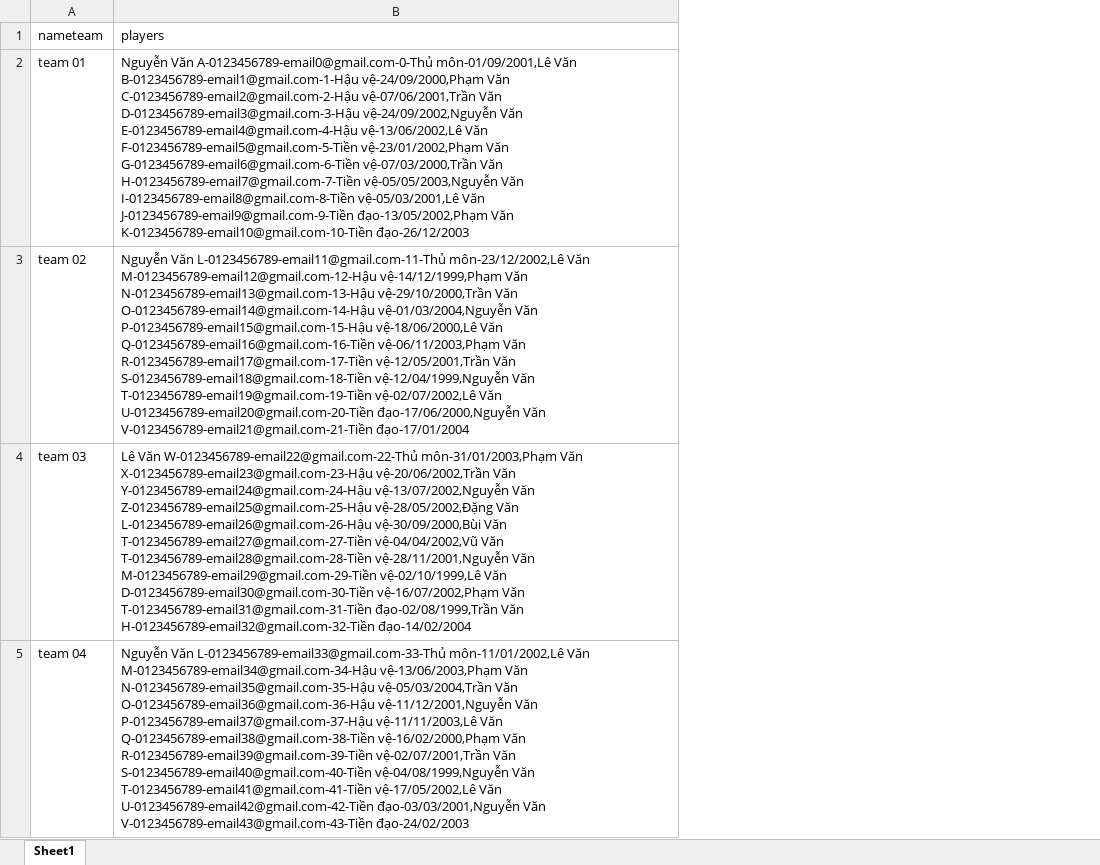
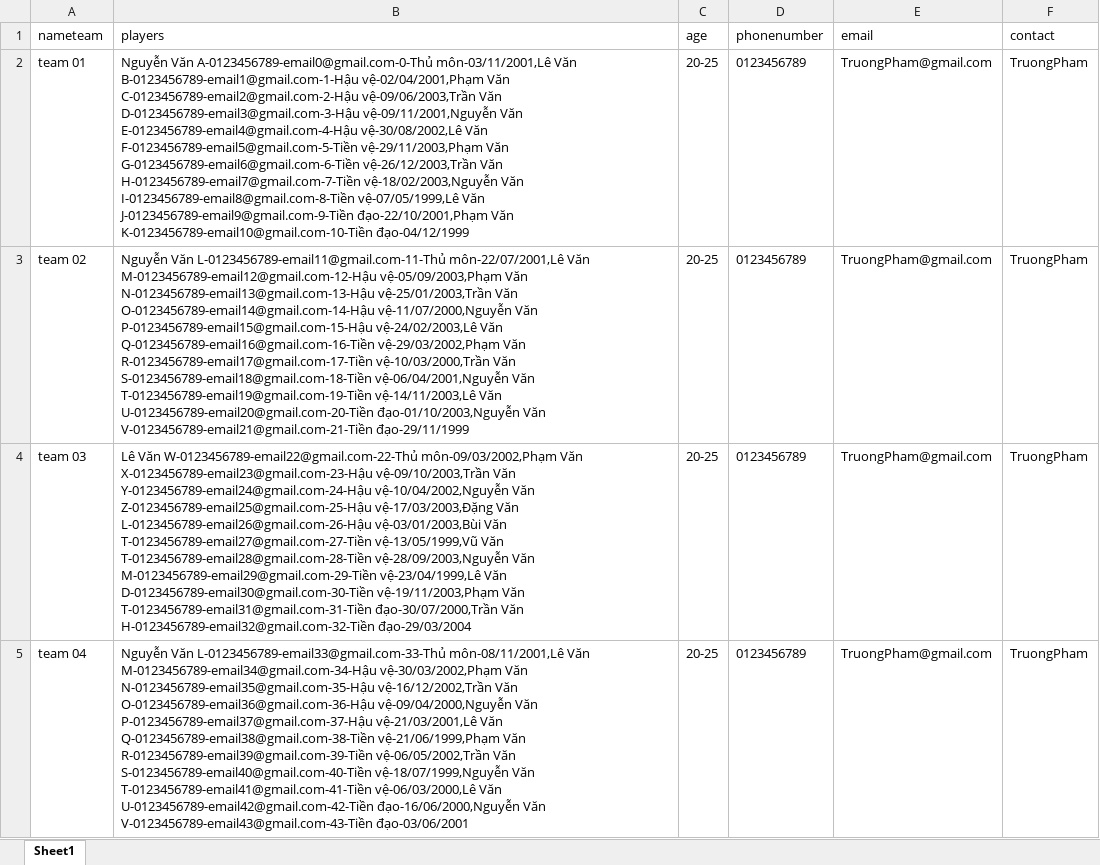
Before and after one commit to IvanPham03/football-systems, an Excel workbook: team-player.xlsx, sheet Sheet1, drawn as a sheet; only a part is shown; values as stored, in another font and other column widths than the file's, no borders; the diff covers the shown part only; the diff names each change by its address in the sheet, - before the commit and + after, or states it on an @@ line.

```diff
--- a/team-player.xlsx (sheet Sheet1)
+++ b/team-player.xlsx (sheet Sheet1)
+column C (age), rows 2-5: all 20-25
+column D (phonenumber), rows 2-5: all 0123456789
+column E (email), rows 2-5: all TruongPham@gmail.com
+column F (contact), rows 2-5: all TruongPham
-B2 (players): …Văn A-0123456789-email0@gmail.com-0-Thủ môn-01/09/2001,Lê Văn B-0123456789-email1@gmail.com-1-Hậu vệ-24/09/2000,Phạm Văn C-0123456789-email2@gmail.com-2-Hậu vệ-07/06/2001,Trần Văn D-0123456789-email3@gmail.com-3-Hậu vệ-24/09/2002,Nguyễn Văn E-0123456789-email4@gmail.com-4-Hậu vệ-13/06/2002,Lê Văn F-0123456789-email5@gmail.com-5-Tiền vệ-23/01/2002,Phạm Văn G-0123456789-email6@gmail.com-6-Tiền vệ-07/03/2000,Trần Văn H-0123456789-email7@gmail.com-7-Tiền vệ-05/05/2003,Nguyễn Văn I-0123456789-email8@gmail.com-8-Tiền vệ-05/03/2001,Lê Văn J-0123456789-email9@gmail.com-9-Tiền đạo-13/05/2002,Phạm Văn K-0123456789-email10@gmail.com-10-Tiền đạo-26/12/2003
+B2 (players): …Văn A-0123456789-email0@gmail.com-0-Thủ môn-03/11/2001,Lê Văn B-0123456789-email1@gmail.com-1-Hậu vệ-02/04/2001,Phạm Văn C-0123456789-email2@gmail.com-2-Hậu vệ-09/06/2003,Trần Văn D-0123456789-email3@gmail.com-3-Hậu vệ-09/11/2001,Nguyễn Văn E-0123456789-email4@gmail.com-4-Hậu vệ-30/08/2002,Lê Văn F-0123456789-email5@gmail.com-5-Tiền vệ-29/11/2003,Phạm Văn G-0123456789-email6@gmail.com-6-Tiền vệ-26/12/2003,Trần Văn H-0123456789-email7@gmail.com-7-Tiền vệ-18/02/2003,Nguyễn Văn I-0123456789-email8@gmail.com-8-Tiền vệ-07/05/1999,Lê Văn J-0123456789-email9@gmail.com-9-Tiền đạo-22/10/2001,Phạm Văn K-0123456789-email10@gmail.com-10-Tiền đạo-04/12/1999
-B3 (players): …Văn L-0123456789-email11@gmail.com-11-Thủ môn-23/12/2002,Lê Văn M-0123456789-email12@gmail.com-12-Hậu vệ-14/12/1999,Phạm Văn N-0123456789-email13@gmail.com-13-Hậu vệ-29/10/2000,Trần Văn O-0123456789-email14@gmail.com-14-Hậu vệ-01/03/2004,Nguyễn Văn P-0123456789-email15@gmail.com-15-Hậu vệ-18/06/2000,Lê Văn Q-0123456789-email16@gmail.com-16-Tiền vệ-06/11/2003,Phạm Văn R-0123456789-email17@gmail.com-17-Tiền vệ-12/05/2001,Trần Văn S-0123456789-email18@gmail.com-18-Tiền vệ-12/04/1999,Nguyễn Văn T-0123456789-email19@gmail.com-19-Tiền vệ-02/07/2002,Lê Văn U-0123456789-email20@gmail.com-20-Tiền đạo-17/06/2000,Nguyễn Văn V-0123456789-email21@gmail.com-21-Tiền đạo-17/01/2004
+B3 (players): …Văn L-0123456789-email11@gmail.com-11-Thủ môn-22/07/2001,Lê Văn M-0123456789-email12@gmail.com-12-Hậu vệ-05/09/2003,Phạm Văn N-0123456789-email13@gmail.com-13-Hậu vệ-25/01/2003,Trần Văn O-0123456789-email14@gmail.com-14-Hậu vệ-11/07/2000,Nguyễn Văn P-0123456789-email15@gmail.com-15-Hậu vệ-24/02/2003,Lê Văn Q-0123456789-email16@gmail.com-16-Tiền vệ-29/03/2002,Phạm Văn R-0123456789-email17@gmail.com-17-Tiền vệ-10/03/2000,Trần Văn S-0123456789-email18@gmail.com-18-Tiền vệ-06/04/2001,Nguyễn Văn T-0123456789-email19@gmail.com-19-Tiền vệ-14/11/2003,Lê Văn U-0123456789-email20@gmail.com-20-Tiền đạo-01/10/2003,Nguyễn Văn V-0123456789-email21@gmail.com-21-Tiền đạo-29/11/1999
-B4 (players): …Văn W-0123456789-email22@gmail.com-22-Thủ môn-31/01/2003,Phạm Văn X-0123456789-email23@gmail.com-23-Hậu vệ-20/06/2002,Trần Văn Y-0123456789-email24@gmail.com-24-Hậu vệ-13/07/2002,Nguyễn Văn Z-0123456789-email25@gmail.com-25-Hậu vệ-28/05/2002,Đặng Văn L-0123456789-email26@gmail.com-26-Hậu vệ-30/09/2000,Bùi Văn T-0123456789-email27@gmail.com-27-Tiền vệ-04/04/2002,Vũ Văn T-0123456789-email28@gmail.com-28-Tiền vệ-28/11/2001,Nguyễn Văn M-0123456789-email29@gmail.com-29-Tiền vệ-02/10/1999,Lê Văn D-0123456789-email30@gmail.com-30-Tiền vệ-16/07/2002,Phạm Văn T-0123456789-email31@gmail.com-31-Tiền đạo-02/08/1999,Trần Văn H-0123456789-email32@gmail.com-32-Tiền đạo-14/02/2004
+B4 (players): …Văn W-0123456789-email22@gmail.com-22-Thủ môn-09/03/2002,Phạm Văn X-0123456789-email23@gmail.com-23-Hậu vệ-09/10/2003,Trần Văn Y-0123456789-email24@gmail.com-24-Hậu vệ-10/04/2002,Nguyễn Văn Z-0123456789-email25@gmail.com-25-Hậu vệ-17/03/2003,Đặng Văn L-0123456789-email26@gmail.com-26-Hậu vệ-03/01/2003,Bùi Văn T-0123456789-email27@gmail.com-27-Tiền vệ-13/05/1999,Vũ Văn T-0123456789-email28@gmail.com-28-Tiền vệ-28/09/2003,Nguyễn Văn M-0123456789-email29@gmail.com-29-Tiền vệ-23/04/1999,Lê Văn D-0123456789-email30@gmail.com-30-Tiền vệ-19/11/2003,Phạm Văn T-0123456789-email31@gmail.com-31-Tiền đạo-30/07/2000,Trần Văn H-0123456789-email32@gmail.com-32-Tiền đạo-29/03/2004
-B5 (players): …Văn L-0123456789-email33@gmail.com-33-Thủ môn-11/01/2002,Lê Văn M-0123456789-email34@gmail.com-34-Hậu vệ-13/06/2003,Phạm Văn N-0123456789-email35@gmail.com-35-Hậu vệ-05/03/2004,Trần Văn O-0123456789-email36@gmail.com-36-Hậu vệ-11/12/2001,Nguyễn Văn P-0123456789-email37@gmail.com-37-Hậu vệ-11/11/2003,Lê Văn Q-0123456789-email38@gmail.com-38-Tiền vệ-16/02/2000,Phạm Văn R-0123456789-email39@gmail.com-39-Tiền vệ-02/07/2001,Trần Văn S-0123456789-email40@gmail.com-40-Tiền vệ-04/08/1999,Nguyễn Văn T-0123456789-email41@gmail.com-41-Tiền vệ-17/05/2002,Lê Văn U-0123456789-email42@gmail.com-42-Tiền đạo-03/03/2001,Nguyễn Văn V-0123456789-email43@gmail.com-43-Tiền đạo-24/02/2003
+B5 (players): …Văn L-0123456789-email33@gmail.com-33-Thủ môn-08/11/2001,Lê Văn M-0123456789-email34@gmail.com-34-Hậu vệ-30/03/2002,Phạm Văn N-0123456789-email35@gmail.com-35-Hậu vệ-16/12/2002,Trần Văn O-0123456789-email36@gmail.com-36-Hậu vệ-09/04/2000,Nguyễn Văn P-0123456789-email37@gmail.com-37-Hậu vệ-21/03/2001,Lê Văn Q-0123456789-email38@gmail.com-38-Tiền vệ-21/06/1999,Phạm Văn R-0123456789-email39@gmail.com-39-Tiền vệ-06/05/2002,Trần Văn S-0123456789-email40@gmail.com-40-Tiền vệ-18/07/1999,Nguyễn Văn T-0123456789-email41@gmail.com-41-Tiền vệ-06/03/2000,Lê Văn U-0123456789-email42@gmail.com-42-Tiền đạo-16/06/2000,Nguyễn Văn V-0123456789-email43@gmail.com-43-Tiền đạo-03/06/2001
```
Also changed, not shown: 12 edited cells elsewhere in this sheet, server/seed-data/team-player.xlsx, 56 other files.
